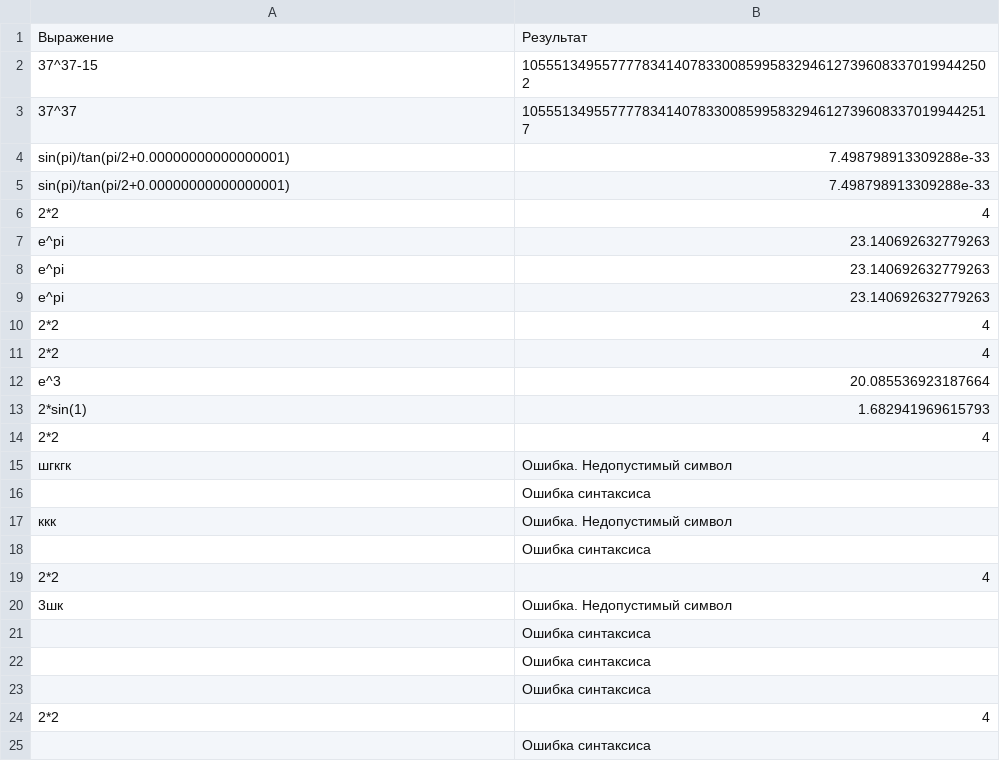
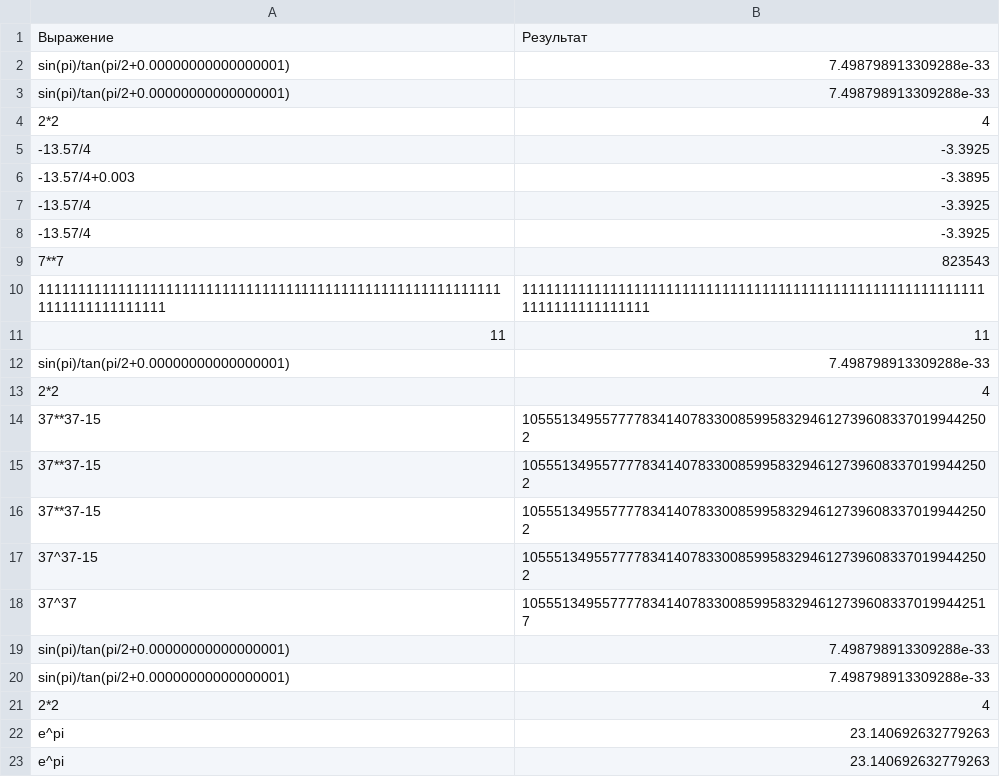
Before and after one commit to LeonidBolshakov/Calc, a CSV file: results.csv, drawn as a sheet; only a part is shown; the shorter side is filled out with more unchanged rows.

```diff
--- a/results.csv
+++ b/results.csv
@@ -1,2 +1,17 @@
 Выражение;Результат
+sin(pi)/tan(pi/2+0.00000000000000001);7.498798913309288e-33
+sin(pi)/tan(pi/2+0.00000000000000001);7.498798913309288e-33
+2*2;4
+-13.57/4;-3.3925
+-13.57/4+0.003;-3.3895
+-13.57/4;-3.3925
+-13.57/4;-3.3925
+7**7;823543
+11111111111111111111111111111111111111111111111111111111111111111111111111;11111111111111111111111111111111111111111111111111111111111111111111111111
+11;11
+sin(pi)/tan(pi/2+0.00000000000000001);7.498798913309288e-33
+2*2;4
+37**37-15;10555134955777783414078330085995832946127396083370199442502
+37**37-15;10555134955777783414078330085995832946127396083370199442502
+37**37-15;10555134955777783414078330085995832946127396083370199442502
 37^37-15;10555134955777783414078330085995832946127396083370199442502
```
Also changed, not shown: 7 other files.
